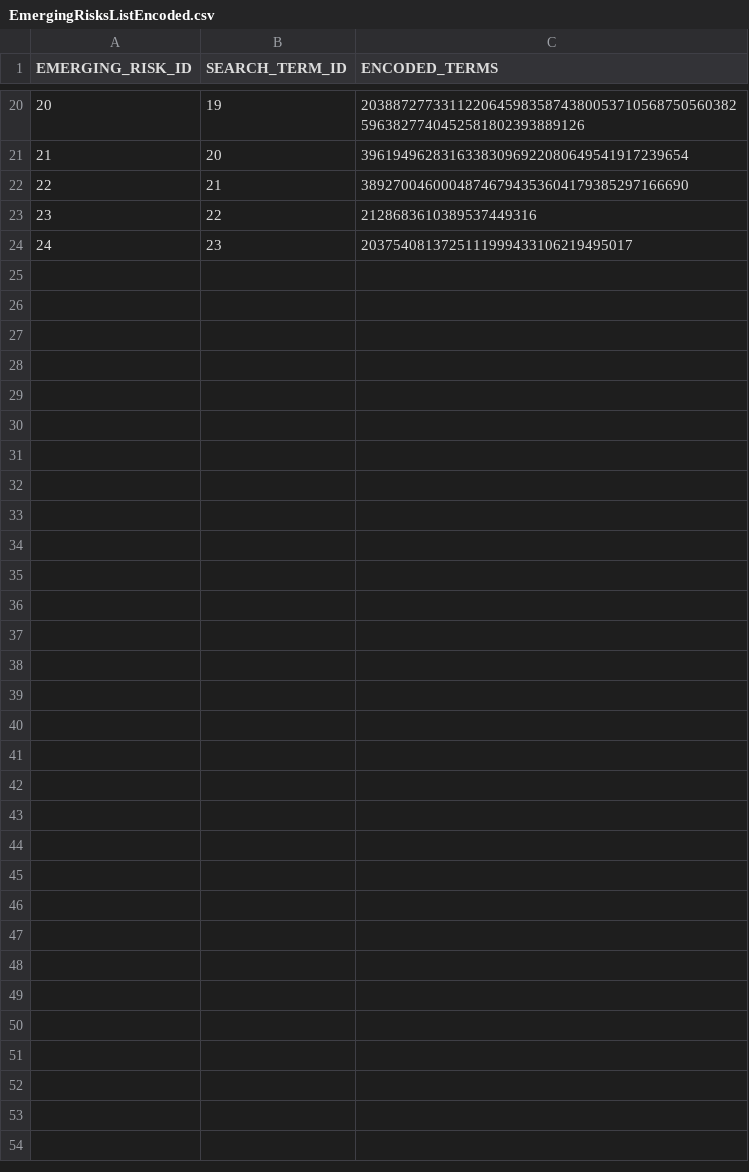
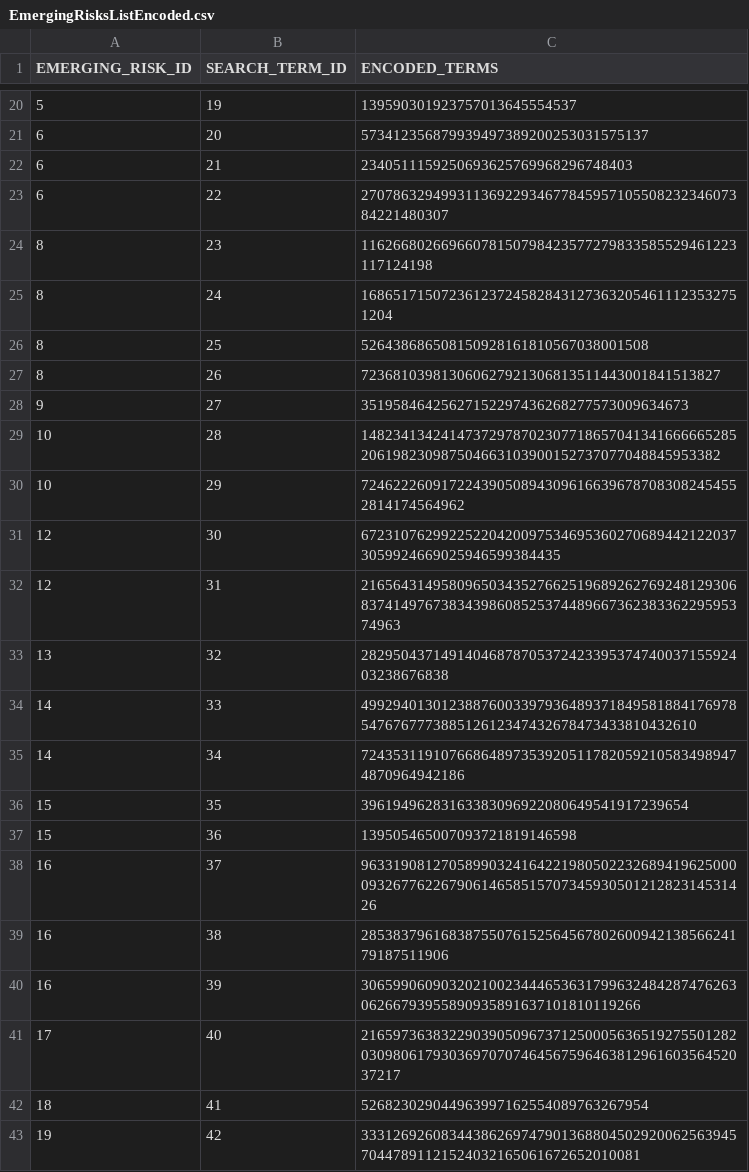
Before and after one commit to giovanonicris/online_sentiment, a CSV file: EmergingRisksListEncoded.csv, drawn as a sheet; only a part is shown, gaps mark what is left out; the diff covers the shown part only.

Commit message:
Update encoded search terms list

```diff
--- a/EmergingRisksListEncoded.csv
+++ b/EmergingRisksListEncoded.csv
@@ -20,5 +20,24 @@ EMERGING_RISK_ID,SEARCH_TERM_ID,ENCODED_TERMS
-20,19,203887277331122064598358743800537105687505603825963827740452581802393889126
-21,20,39619496283163383096922080649541917239654
-22,21,38927004600048746794353604179385297166690
-23,22,2128683610389537449316
-24,23,2037540813725111999433106219495017
+5,19,139590301923757013645554537
+6,20,573412356879939497389200253031575137
+6,21,2340511159250693625769968296748403
+6,22,2707863294993113692293467784595710550823234607384221480307
+8,23,11626680266966078150798423577279833585529461223117124198
+8,24,168651715072361237245828431273632054611123532751204
+8,25,526438686508150928161810567038001508
+8,26,723681039813060627921306813511443001841513827
+9,27,35195846425627152297436268277573009634673
+10,28,14823413424147372978702307718657041341666665285206198230987504663103900152737077048845953382
+10,29,724622260917224390508943096166396787083082454552814174564962
+12,30,672310762992252204200975346953602706894421220373059924669025946599384435
+12,31,216564314958096503435276625196892627692481293068374149767383439860852537448966736238336229595374963
+13,32,2829504371491404687870537242339537474003715592403238676838
+14,33,49929401301238876003397936489371849581884176978547676777388512612347432678473433810432610
+14,34,724353119107668648973539205117820592105834989474870964942186
+15,35,39619496283163383096922080649541917239654
+15,36,139505465007093721819146598
+16,37,963319081270589903241642219805022326894196250000932677622679061465851570734593050121282314531426
+16,38,2853837961683875507615256456780260094213856624179187511906
+16,39,3065990609032021002344465363179963248428747626306266793955890935891637101810119266
+17,40,216597363832290390509673712500056365192755012820309806179303697070746456759646381296160356452037217
+18,41,526823029044963997162554089763267954
+19,42,3331269260834438626974790136880450292006256394570447891121524032165061672652010081
```
Also changed, not shown: 32 edited cells elsewhere in this file, 1 other file.
